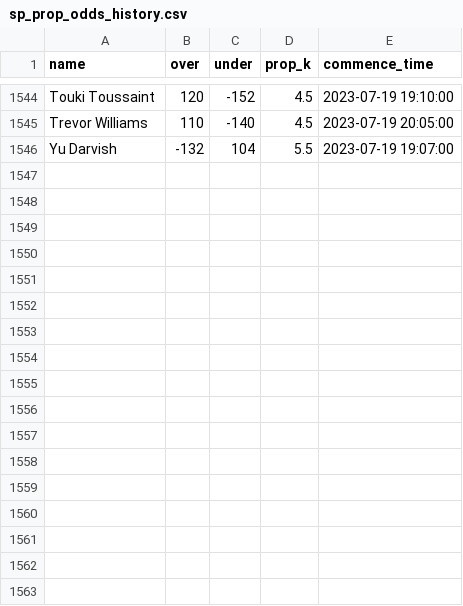
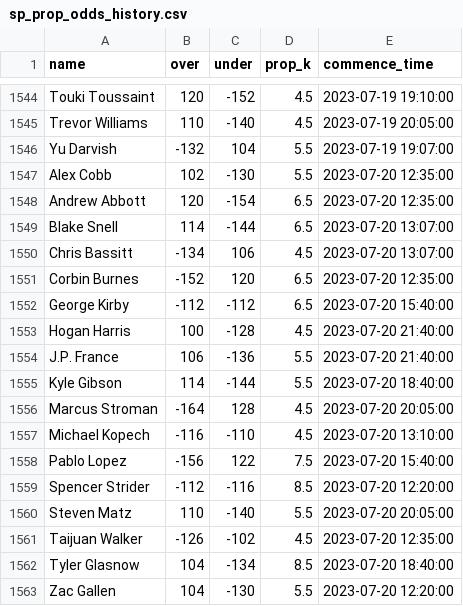
Before and after one commit to amaizehayes/sp-k-prediction-app, a CSV file: output/sp_prop_odds_history.csv, drawn as a sheet; only a part is shown, gaps mark what is left out; the diff names each change by its address in the sheet, - before the commit and + after, or states it on an @@ line.

```diff
--- a/output/sp_prop_odds_history.csv
+++ b/output/sp_prop_odds_history.csv
+row 1547: Alex Cobb | 102 | -130 | 5.5 | 2023-07-20 12:35:00
+row 1548: Andrew Abbott | 120 | -154 | 6.5 | 2023-07-20 12:35:00
+row 1549: Blake Snell | 114 | -144 | 6.5 | 2023-07-20 13:07:00
+row 1550: Chris Bassitt | -134 | 106 | 4.5 | 2023-07-20 13:07:00
+row 1551: Corbin Burnes | -152 | 120 | 6.5 | 2023-07-20 12:35:00
+row 1552: George Kirby | -112 | -112 | 6.5 | 2023-07-20 15:40:00
+row 1553: Hogan Harris | 100 | -128 | 4.5 | 2023-07-20 21:40:00
+row 1554: J.P. France | 106 | -136 | 5.5 | 2023-07-20 21:40:00
+row 1555: Kyle Gibson | 114 | -144 | 5.5 | 2023-07-20 18:40:00
+row 1556: Marcus Stroman | -164 | 128 | 4.5 | 2023-07-20 20:05:00
+row 1557: Michael Kopech | -116 | -110 | 4.5 | 2023-07-20 13:10:00
+row 1558: Pablo Lopez | -156 | 122 | 7.5 | 2023-07-20 15:40:00
+row 1559: Spencer Strider | -112 | -116 | 8.5 | 2023-07-20 12:20:00
+row 1560: Steven Matz | 110 | -140 | 5.5 | 2023-07-20 20:05:00
+row 1561: Taijuan Walker | -126 | -102 | 4.5 | 2023-07-20 12:35:00
+row 1562: Tyler Glasnow | 104 | -134 | 8.5 | 2023-07-20 18:40:00
+row 1563: Zac Gallen | 104 | -130 | 5.5 | 2023-07-20 12:20:00
```
Also changed, not shown: output/probable_starter_history.csv, output/sp_log_2023.csv, 12 other files.
